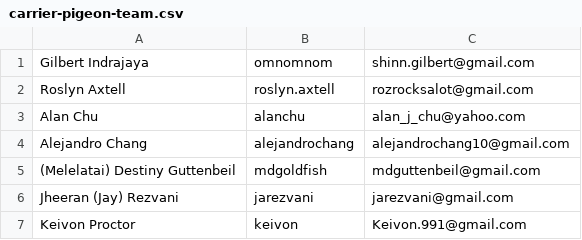
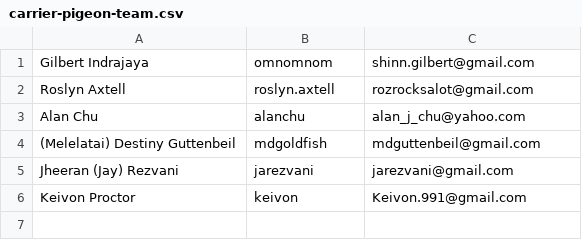
Before and after one commit to FoothillCSClub/carrier-pigeon, a CSV file: carrier-pigeon-team.csv, drawn as a sheet.

Commit message:
Alejandro left the project
He got a job.

```diff
--- a/carrier-pigeon-team.csv
+++ b/carrier-pigeon-team.csv
@@ -3,3 +3,2 @@ Roslyn Axtell,roslyn.axtell,rozrocksalot@gmail.com
 Alan Chu,alanchu,alan_j_chu@yahoo.com
-Alejandro Chang,alejandrochang,alejandrochang10@gmail.com
 (Melelatai) Destiny Guttenbeil,mdgoldfish,mdguttenbeil@gmail.com
```
